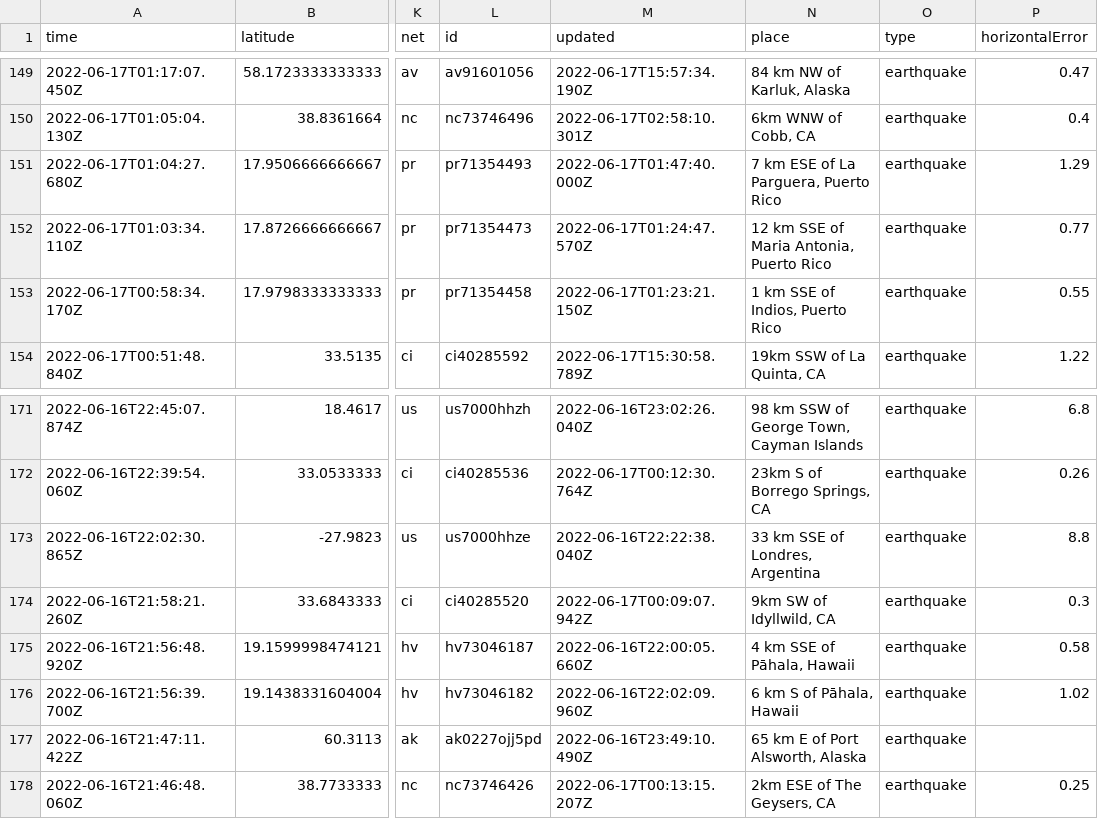
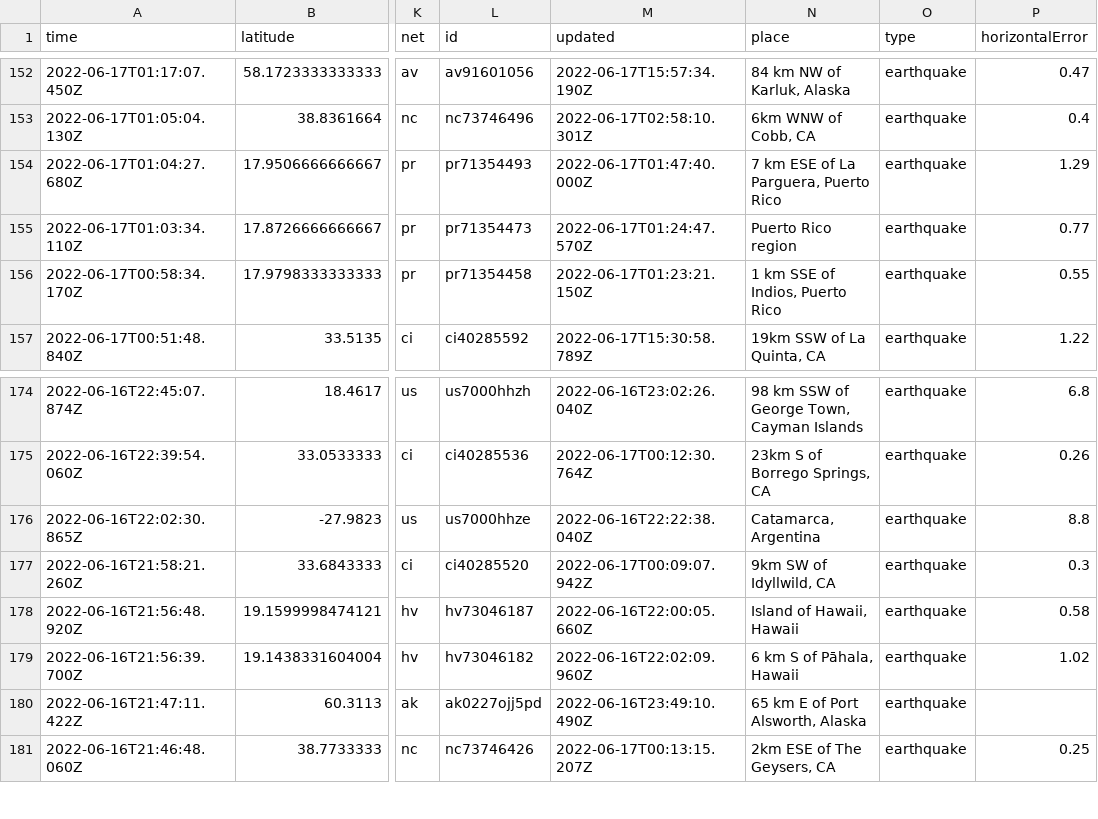
Before and after one commit to lalers/my-data-robot, a CSV file: usgs_current.csv, drawn as a sheet; only a part is shown, gaps mark what is left out; addresses are those after the commit; the diff covers the shown part only; the diff names each change by its address in the sheet, - before the commit and + after, or states it on an @@ line.

```diff
--- a/usgs_current.csv
+++ b/usgs_current.csv
-N155 (place): 12 km SSE of Maria Antonia, Puerto Rico
+N155 (place): Puerto Rico region
-N176 (place): 33 km SSE of Londres, Argentina
+N176 (place): Catamarca, Argentina
-N178 (place): 4 km SSE of Pāhala, Hawaii
+N178 (place): Island of Hawaii, Hawaii
```
Also changed, not shown: 5 added rows, 3 removed rows and 10 edited cells elsewhere in this file.
